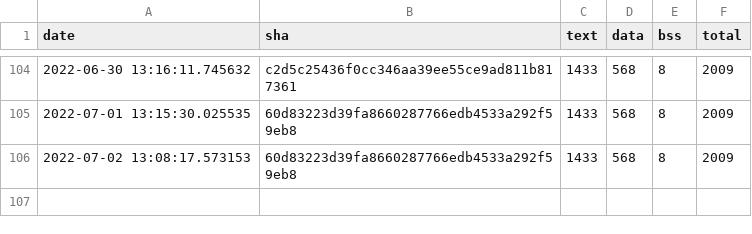
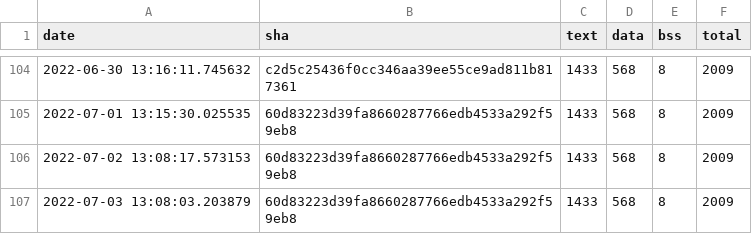
Before and after one commit to sasapetr/tflite-micro, a CSV file: data/continuous_builds/size_profiling/linux_x86_64_release/baseline_memory_footprint.csv, drawn as a sheet; only a part is shown, gaps mark what is left out.

```diff
--- a/data/continuous_builds/size_profiling/linux_x86_64_release/baseline_memory_footprint.csv
+++ b/data/continuous_builds/size_profiling/linux_x86_64_release/baseline_memory_footprint.csv
@@ -106 +106,2 @@ date,sha,text,data,bss,total
 2022-07-02 13:08:17.573153,60d83223d39fa8660287766edb4533a292f59eb8,1433,568,8,2009
+2022-07-03 13:08:03.203879,60d83223d39fa8660287766edb4533a292f59eb8,1433,568,8,2009
```
Also changed, not shown: data/continuous_builds/size_profiling/linux_x86_64_release/interpreter_memory_footprint.csv, data/continuous_builds/size_profiling/linux_x86_64_release/keyword_benchmark.csv, 3 other files.
